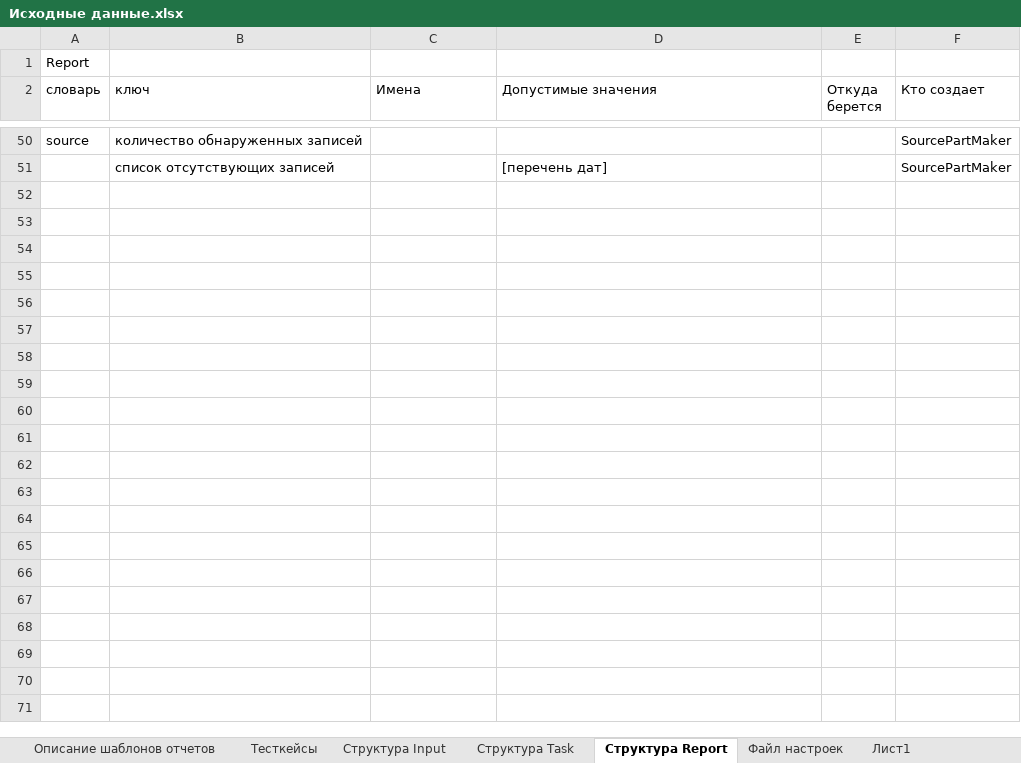
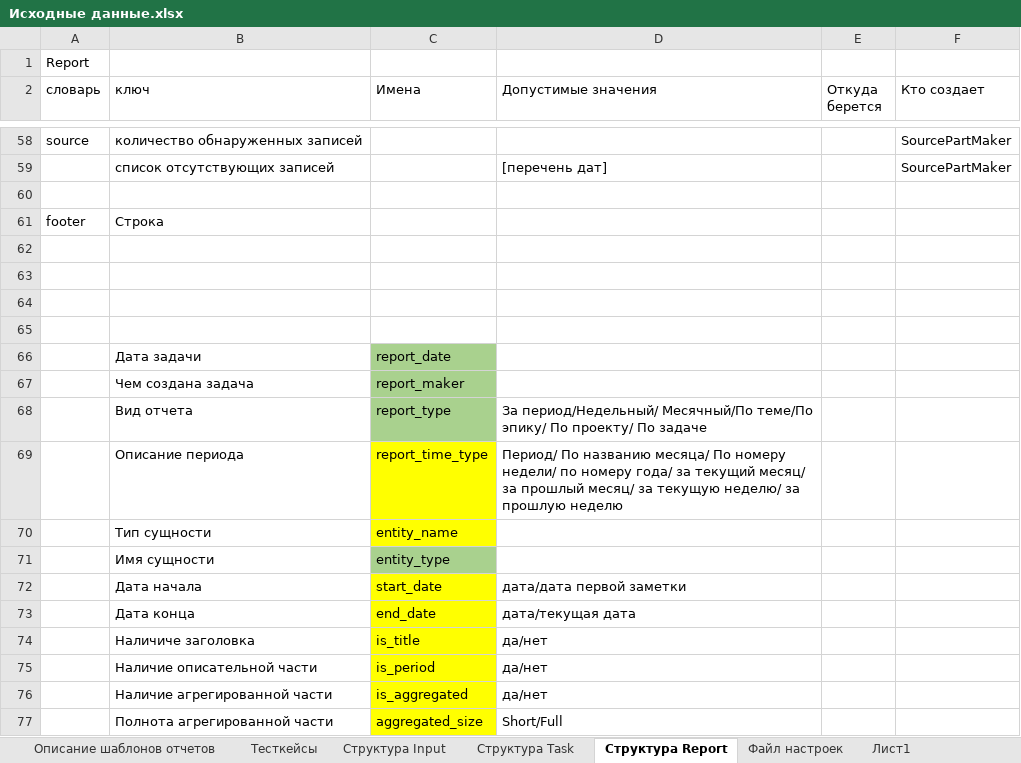
Before and after one commit to ConsMikh/ReportMaker, an Excel workbook: Docs/Проектирование/Исходные данные.xlsx, sheet Структура Report, drawn as a sheet; only a part is shown, gaps mark what is left out; values as stored, in another font and other column widths than the file's, no borders; the diff covers the shown part only; the diff names each change by its address in the sheet, - before the commit and + after, or states it on an @@ line.

Commit message:
Реализация PeriodPartMaker

```diff
--- a/Docs/Проектирование/Исходные данные.xlsx (sheet Структура Report)
+++ b/Docs/Проектирование/Исходные данные.xlsx (sheet Структура Report)
+row 60: (empty)
+row 61: footer | Строка
+row 62: (empty)
+row 63: (empty)
+row 64: (empty)
+row 65: (empty)
+row 66:  | Дата задачи | report_date
+row 67:  | Чем создана задача | report_maker
+row 68:  | Вид отчета | report_type | За период/Недельный/ Месячный/По теме/По эпику/ По проекту/ По задаче
+row 69:  | Описание периода | report_time_type | Период/ По названию месяца/ По номеру недели/ по номеру года/ за текущий месяц/ за прошлый месяц/ за текущую неделю/ за прошлую неделю
+row 70:  | Тип сущности | entity_name
+row 71:  | Имя сущности | entity_type
+row 72:  | Дата начала | start_date | дата/дата первой заметки
+row 73:  | Дата конца | end_date | дата/текущая дата
+row 74:  | Наличиче заголовка | is_title | да/нет
+row 75:  | Наличие описательной части | is_period | да/нет
+row 76:  | Наличие агрегированной части | is_aggregated | да/нет
+row 77:  | Полнота агрегированной части | aggregated_size | Short/Full
```
Also changed, not shown: 23 added rows, 4 removed rows, 21 edited cells and cell formats elsewhere in this sheet, sheet Структура Task, sheet Файл настроек, 6 other files.
